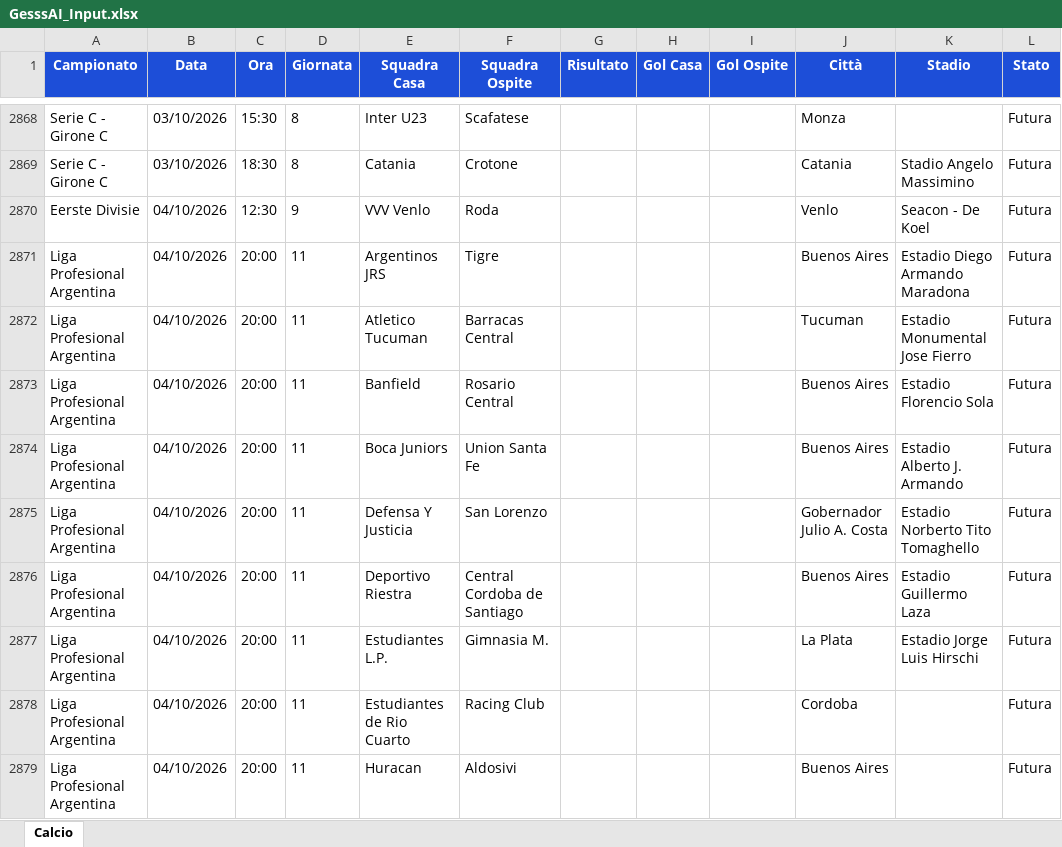
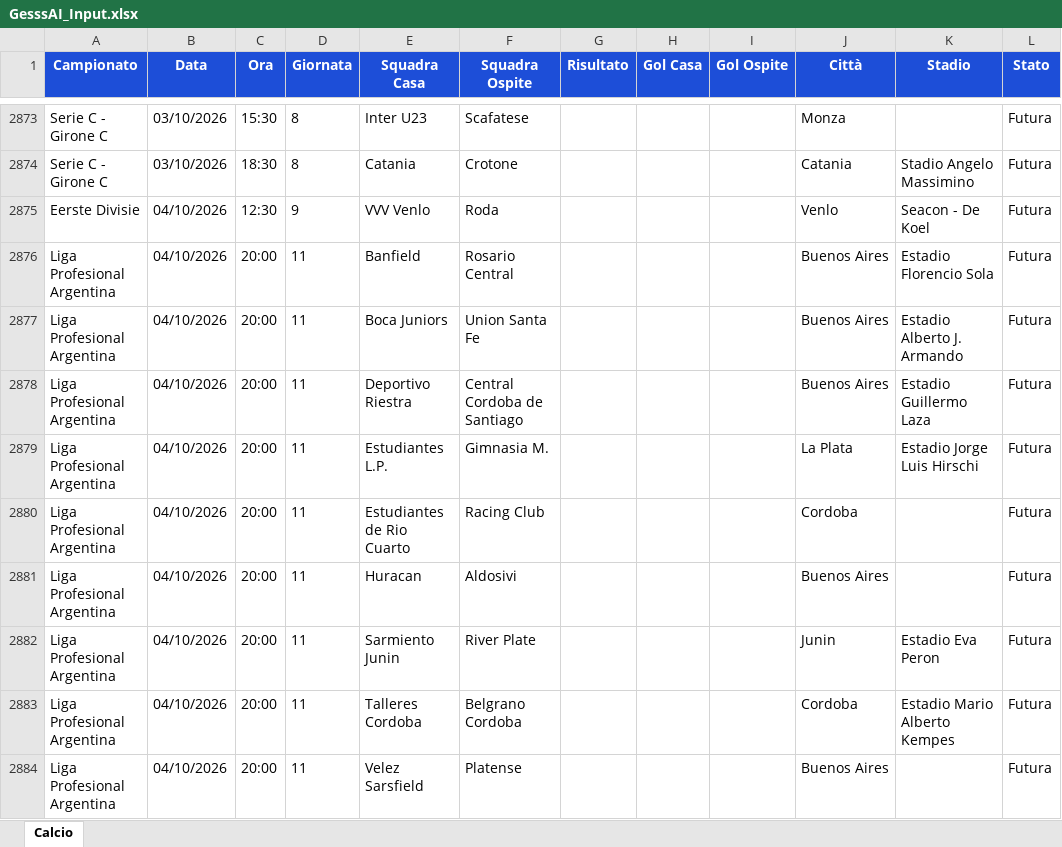
Before and after one commit to Gesss26/GesssAI-Pro---Auto, an Excel workbook: excel/GesssAI_Input.xlsx, sheet Calcio, drawn as a sheet; only a part is shown, gaps mark what is left out; the shorter side is filled out with more unchanged rows; values as stored, in another font and other column widths than the file's, no borders; removed rows and columns are numbered as before the commit, all else as after; the diff covers the shown part only; the diff names each change by its address in the sheet, - before the commit and + after, or states it on an @@ line.

```diff
--- a/excel/GesssAI_Input.xlsx (sheet Calcio)
+++ b/excel/GesssAI_Input.xlsx (sheet Calcio)
-row 2871: Liga Profesional Argentina | 04/10/2026 | 20:00 | 11 | Argentinos JRS | Tigre |  |  |  | Buenos Aires | Estadio Diego Armando Maradona | Futura
-row 2872: Liga Profesional Argentina | 04/10/2026 | 20:00 | 11 | Atletico Tucuman | Barracas Central |  |  |  | Tucuman | Estadio Monumental Jose Fierro | Futura
-row 2875: Liga Profesional Argentina | 04/10/2026 | 20:00 | 11 | Defensa Y Justicia | San Lorenzo |  |  |  | Gobernador Julio A. Costa | Estadio Norberto Tito Tomaghello | Futura
```
Also changed, not shown: 19 added rows, 16 removed rows and 81 edited cells elsewhere in this sheet, 2 other files.
